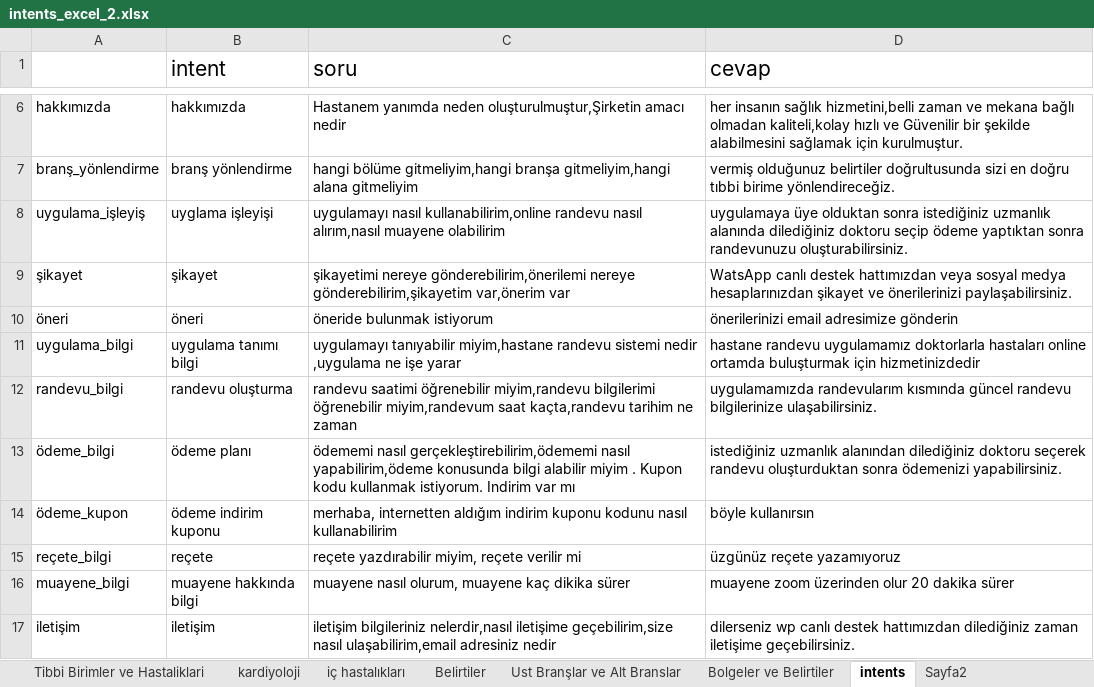
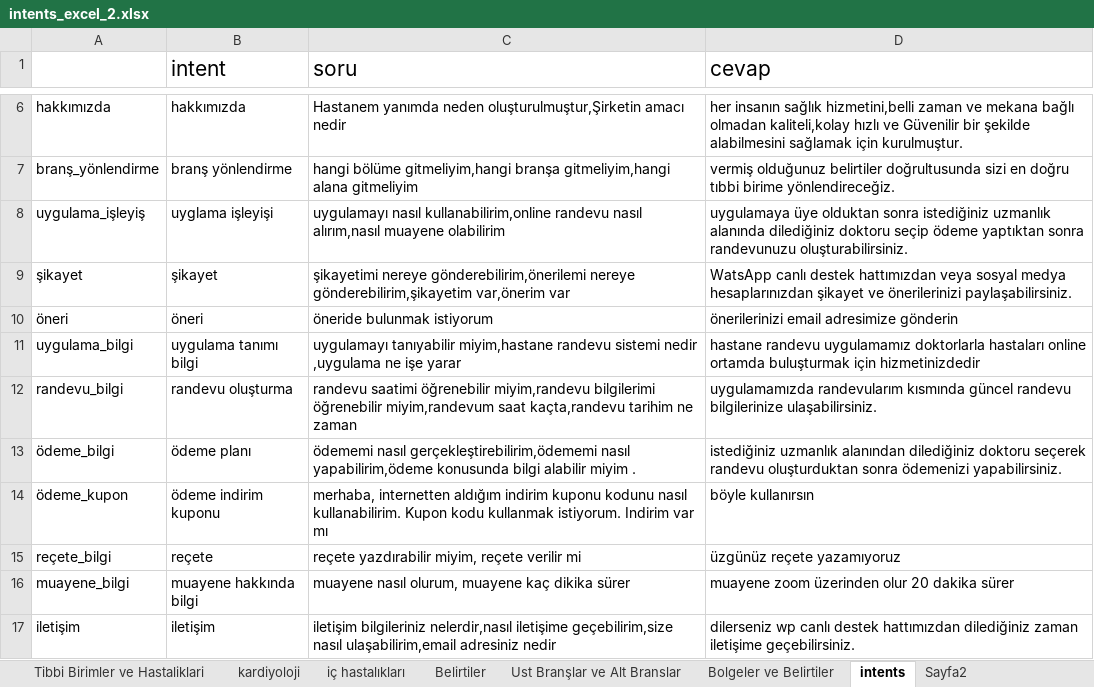
Before and after one commit to At1llaG/doguziya, an Excel workbook: Data_EXCEL/intents_excel_2.xlsx, sheet intents, drawn as a sheet; only a part is shown, gaps mark what is left out; values as stored, in another font and other column widths than the file's, no borders; the diff names each change by its address in the sheet, - before the commit and + after, or states it on an @@ line.

```diff
--- a/Data_EXCEL/intents_excel_2.xlsx (sheet intents)
+++ b/Data_EXCEL/intents_excel_2.xlsx (sheet intents)
-C13 (soru): …miyim . Kupon kodu kullanmak istiyorum. Indirim var mı
+C13 (soru): …miyim .
-C14 (soru): …kodunu nasıl kullanabilirim
+C14 (soru): …kodunu nasıl kullanabilirim. Kupon kodu kullanmak istiyorum. Indirim var mı
```
Also changed, not shown: 14 other files.
